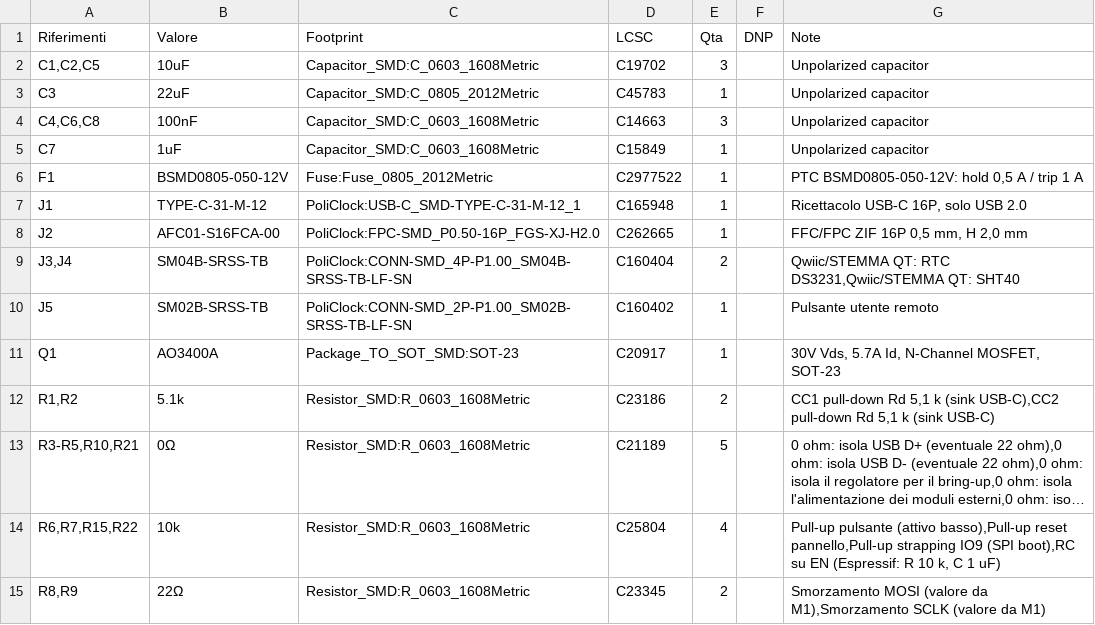
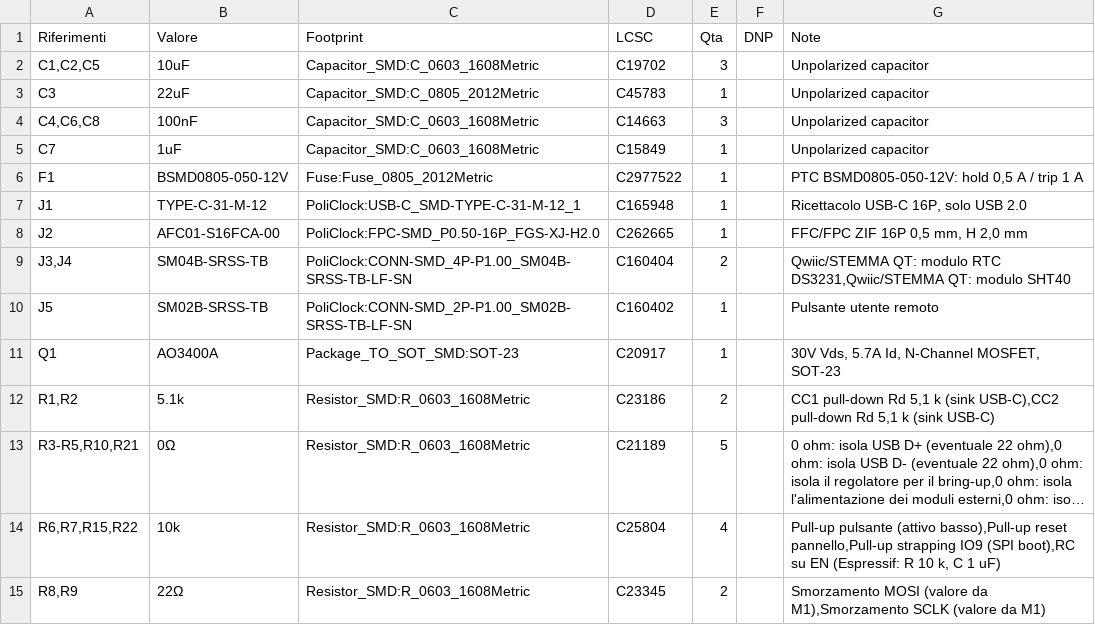
Before and after one commit to seba379/PoliClock, a CSV file: hardware/policlock-main/policlock-main-bom-completa.csv, drawn as a sheet; only a part is shown; long unchanged cells end in ….

```diff
--- a/hardware/policlock-main/policlock-main-bom-completa.csv
+++ b/hardware/policlock-main/policlock-main-bom-completa.csv
@@ -8,3 +8,3 @@
 "J2","AFC01-S16FCA-00","PoliClock:FPC-SMD_P0.50-16P_FGS-XJ-H2.0","C262665","1","","FFC/FPC ZIF 16P 0,5 mm, H 2,0 mm"
-"J3,J4","SM04B-SRSS-TB","PoliClock:CONN-SMD_4P-P1.00_SM04B-SRSS-TB-LF-SN","C160404","2","","Qwiic/STEMMA QT: RTC DS3231,Qwiic/STEMMA QT: SHT40"
+"J3,J4","SM04B-SRSS-TB","PoliClock:CONN-SMD_4P-P1.00_SM04B-SRSS-TB-LF-SN","C160404","2","","Qwiic/STEMMA QT: modulo RTC DS3231,Qwiic/STEMMA QT: modulo SHT40"
 "J5","SM02B-SRSS-TB","PoliClock:CONN-SMD_2P-P1.00_SM02B-SRSS-TB-LF-SN","C160402","1","","Pulsante utente remoto"
```
Also changed, not shown: 27 other files.
